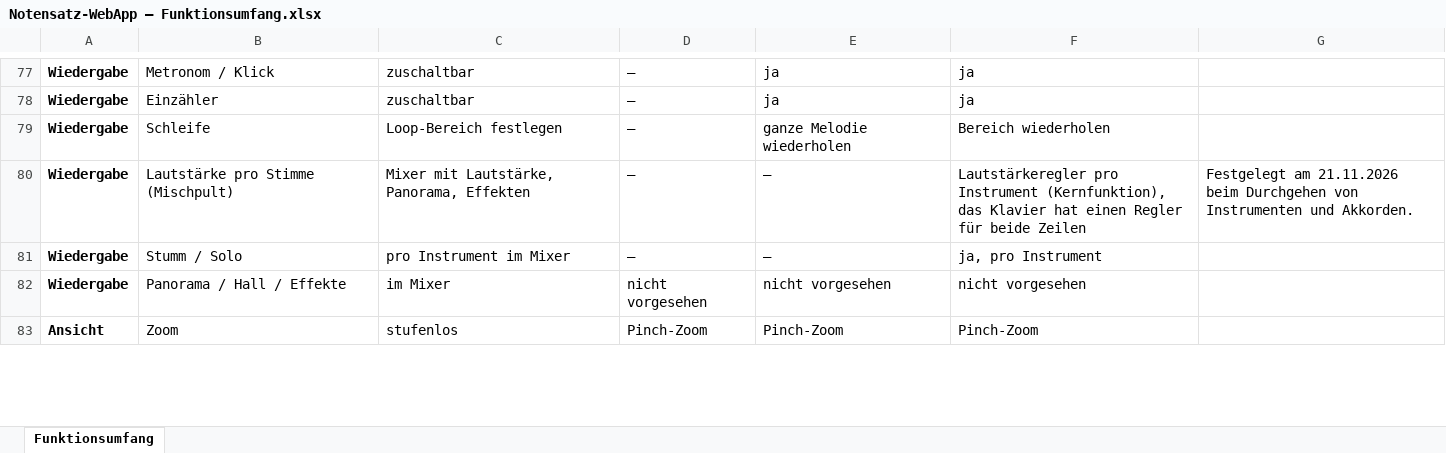
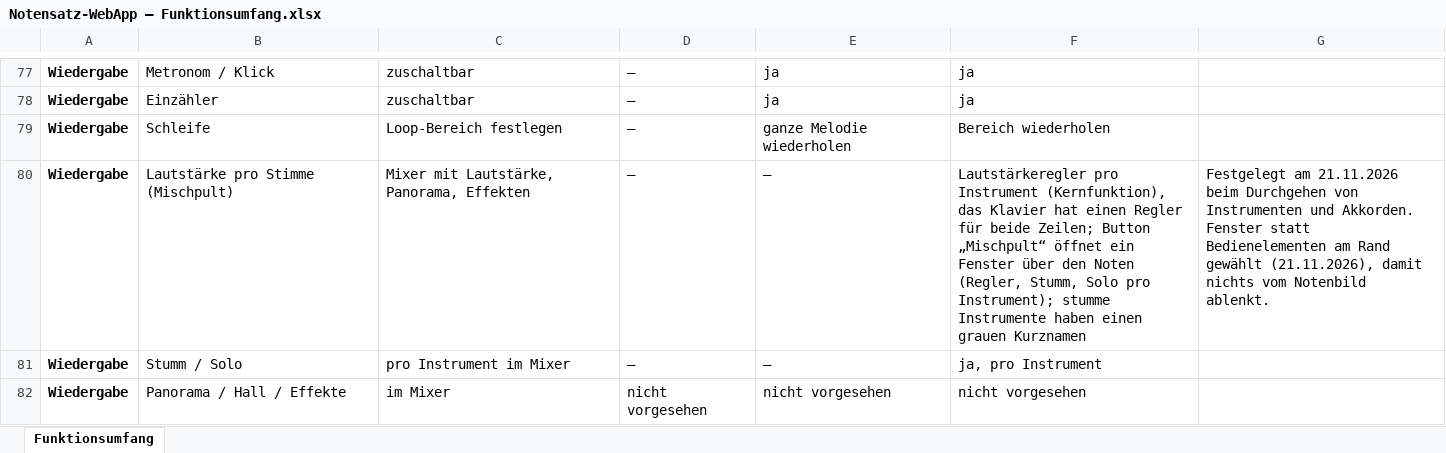
Before and after one commit to jonathan-1414/fermate, an Excel workbook: docs/Notensatz-WebApp – Funktionsumfang.xlsx, sheet Funktionsumfang, drawn as a sheet; only a part is shown, gaps mark what is left out; the shorter side is filled out with more unchanged rows; values as stored, in another font and other column widths than the file's, no borders; ↵ is a line break in a cell; the diff names each change by its address in the sheet, - before the commit and + after, or states it on an @@ line.

```diff
--- a/docs/Notensatz-WebApp – Funktionsumfang.xlsx (sheet Funktionsumfang)
+++ b/docs/Notensatz-WebApp – Funktionsumfang.xlsx (sheet Funktionsumfang)
-F80: …für beide Zeilen
+F80: …für beide Zeilen; Button „Mischpult“ öffnet ein Fenster über den Noten (Regler, Stumm, Solo pro Instrument); stumme Instrumente haben einen grauen Kurznamen
-G80: …und Akkorden.
+G80: …und Akkorden. ↵ Fenster statt Bedienelementen am Rand gewählt (21.11.2026), damit nichts vom Notenbild ablenkt.
```
Also changed, not shown: 1 other file.
